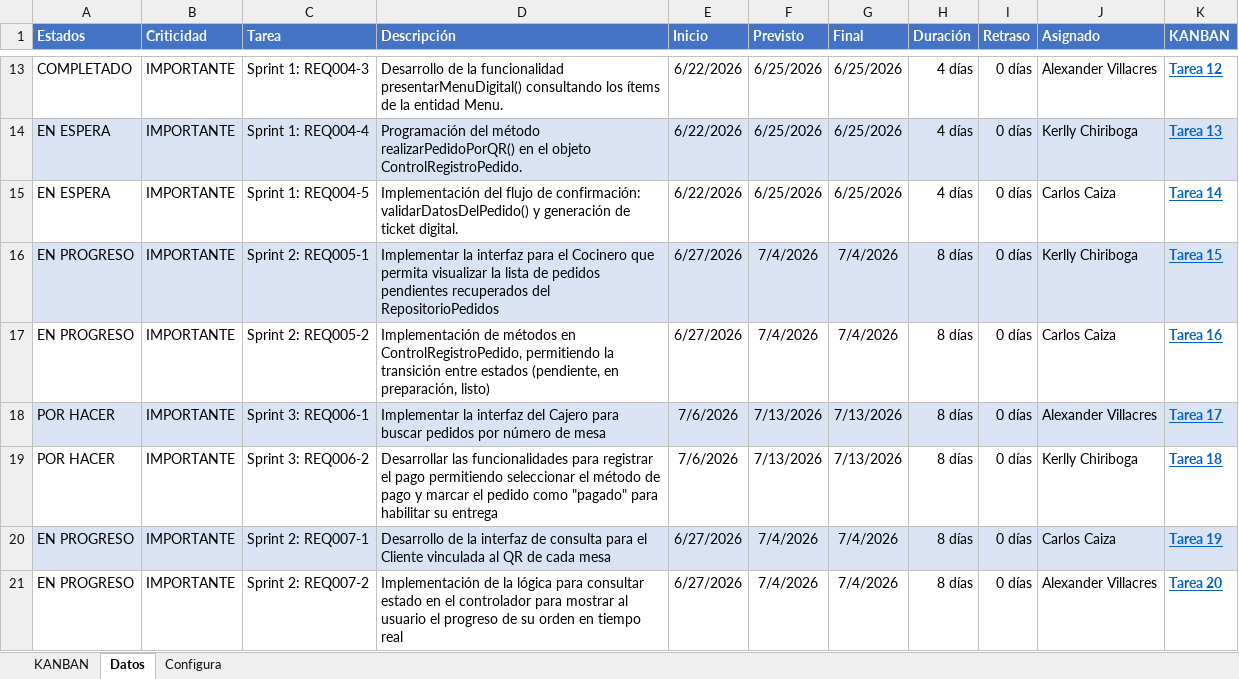
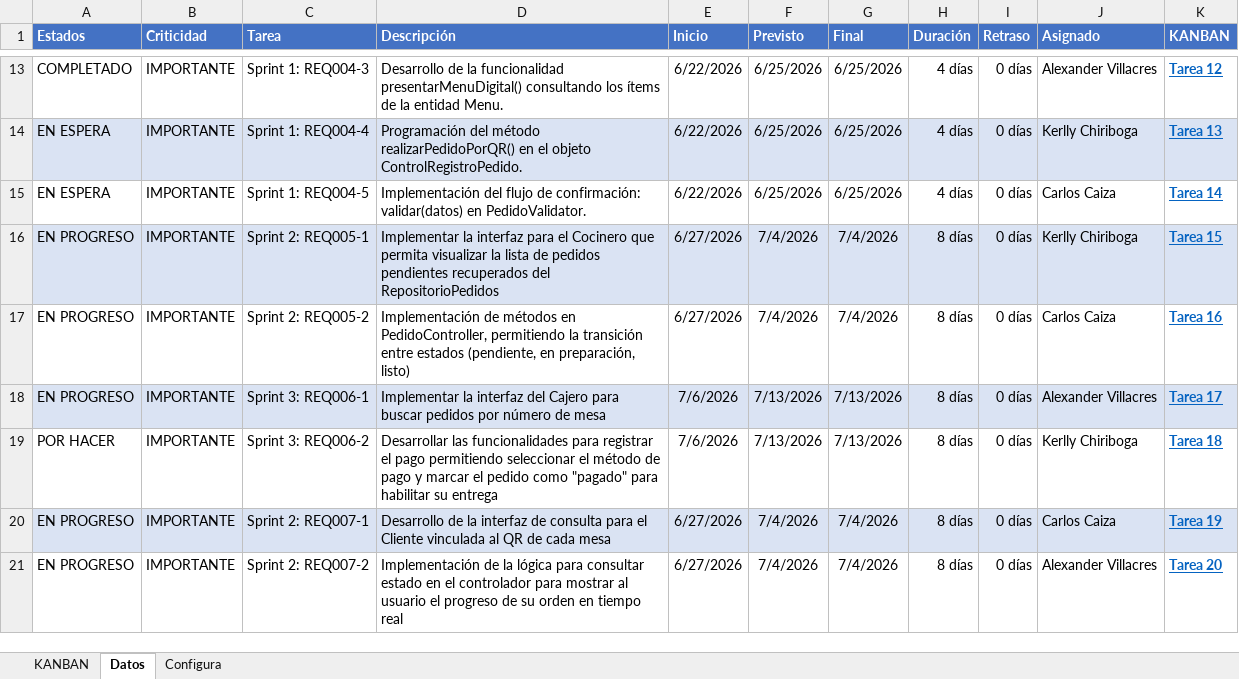
Before and after one commit to k0c0h/KerllyChiriboga_30723_G2_ADSW, an Excel workbook: 5. Kanban/G2_TableroKanban_V2.xlsx, sheet Datos, drawn as a sheet; only a part is shown, gaps mark what is left out; values as stored, in another font and other column widths than the file's, no borders; conditional formats not drawn; the diff names each change by its address in the sheet, - before the commit and + after, or states it on an @@ line.

```diff
--- a/5. Kanban/G2_TableroKanban_V2.xlsx (sheet Datos)
+++ b/5. Kanban/G2_TableroKanban_V2.xlsx (sheet Datos)
-D15 (Descripción): …de confirmación: validarDatosDelPedido() y generación de ticket digital.
+D15 (Descripción): …de confirmación: validar(datos) en PedidoValidator.
-D17 (Descripción): …métodos en ControlRegistroPedido, permitiendo la…
+D17 (Descripción): …métodos en PedidoController, permitiendo la…
-A18 (Estados): POR HACER
+A18 (Estados): EN PROGRESO
```
Also changed, not shown: sheet KANBAN, formulas that keep their value, 4 other files.
